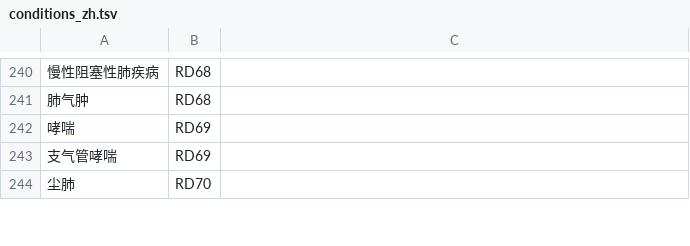
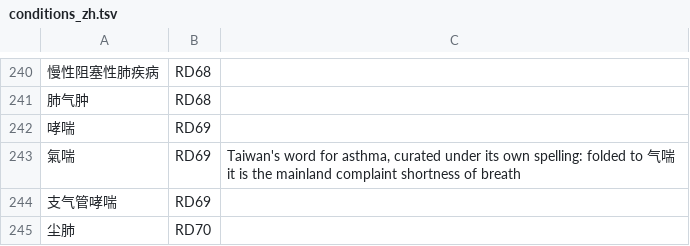
Before and after one commit to thetahealth/mirobody, a TSV file: mirobody/res/icpc3/conditions_zh.tsv, drawn as a sheet; only a part is shown, gaps mark what is left out; the diff names each change by its address in the sheet, - before the commit and + after, or states it on an @@ line.

```diff
--- a/mirobody/res/icpc3/conditions_zh.tsv
+++ b/mirobody/res/icpc3/conditions_zh.tsv
+row 243: 氣喘 | RD69 | Taiwan's word for asthma, curated under its own spelling: folded to 气喘 it is the mainland complaint shortness of breath
```
Also changed, not shown: 13 other files.
